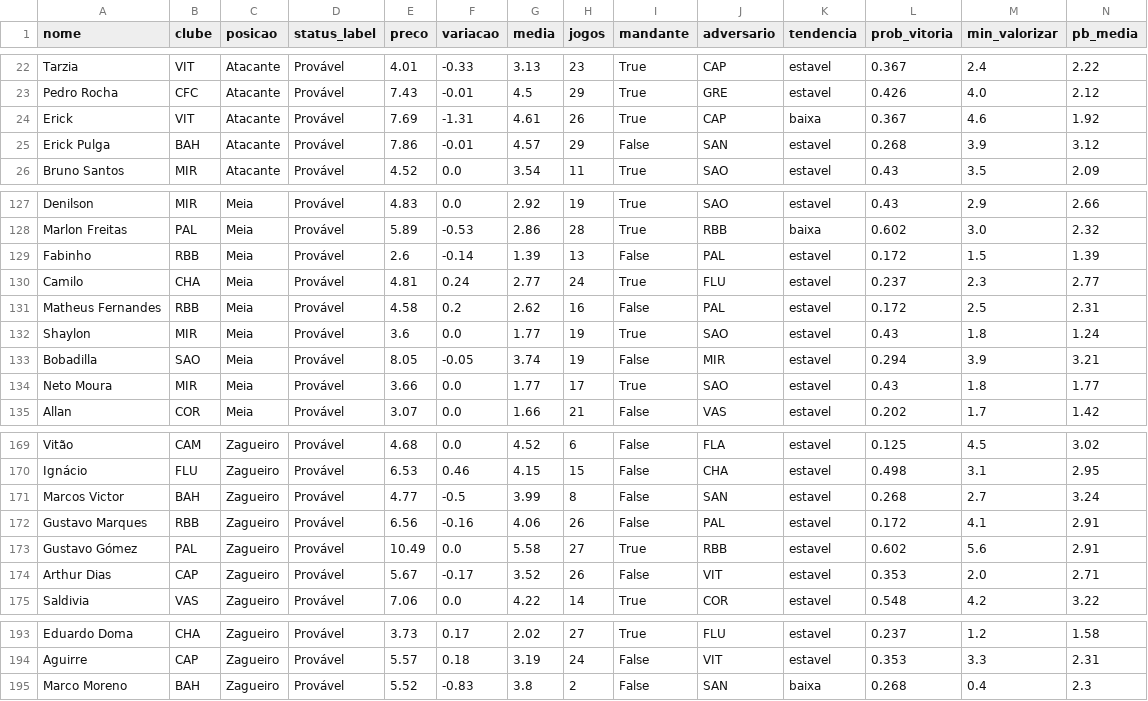
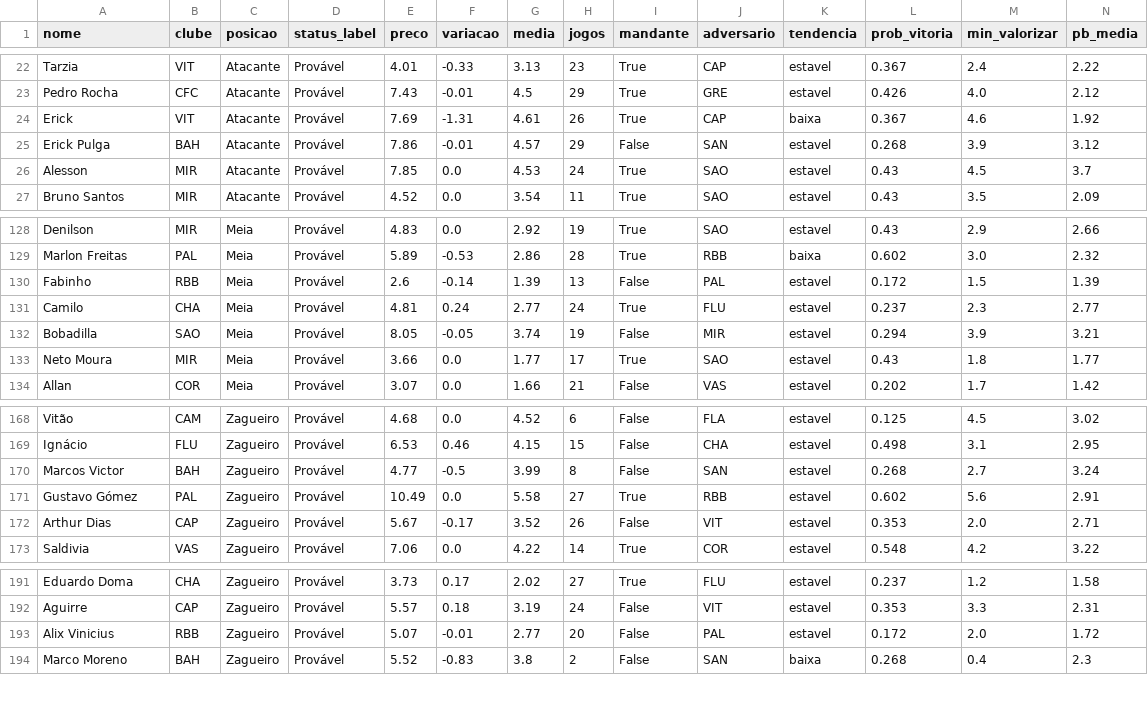
Before and after one commit to FilipeNamorato/namoratosdashboard, a CSV file: llm/input/atletas.csv, drawn as a sheet; only a part is shown, gaps mark what is left out; removed rows and columns are numbered as before the commit, all else as after; rows hold the shown columns only; the diff names each change by its address in the sheet, - before the commit and + after, or states it on an @@ line.

```diff
--- a/llm/input/atletas.csv
+++ b/llm/input/atletas.csv
+row 26: Alesson | MIR | Atacante | Provável | 7.85 | 0.0 | 4.53 | 24 | True | SAO | estavel | 0.43 | 4.5 | 3.7
-row 131: Matheus Fernandes | RBB | Meia | Provável | 4.58 | 0.2 | 2.62 | 16 | False | PAL | estavel | 0.172 | 2.5 | 2.31
-row 132: Shaylon | MIR | Meia | Provável | 3.6 | 0.0 | 1.77 | 19 | True | SAO | estavel | 0.43 | 1.8 | 1.24
-row 172: Gustavo Marques | RBB | Zagueiro | Provável | 6.56 | -0.16 | 4.06 | 26 | False | PAL | estavel | 0.172 | 4.1 | 2.91
+row 193: Alix Vinicius | RBB | Zagueiro | Provável | 5.07 | -0.01 | 2.77 | 20 | False | PAL | estavel | 0.172 | 2.0 | 1.72
```
Also changed, not shown: docs/data/current/atletas.csv, docs/data/current/log.csv, 6 other files.
